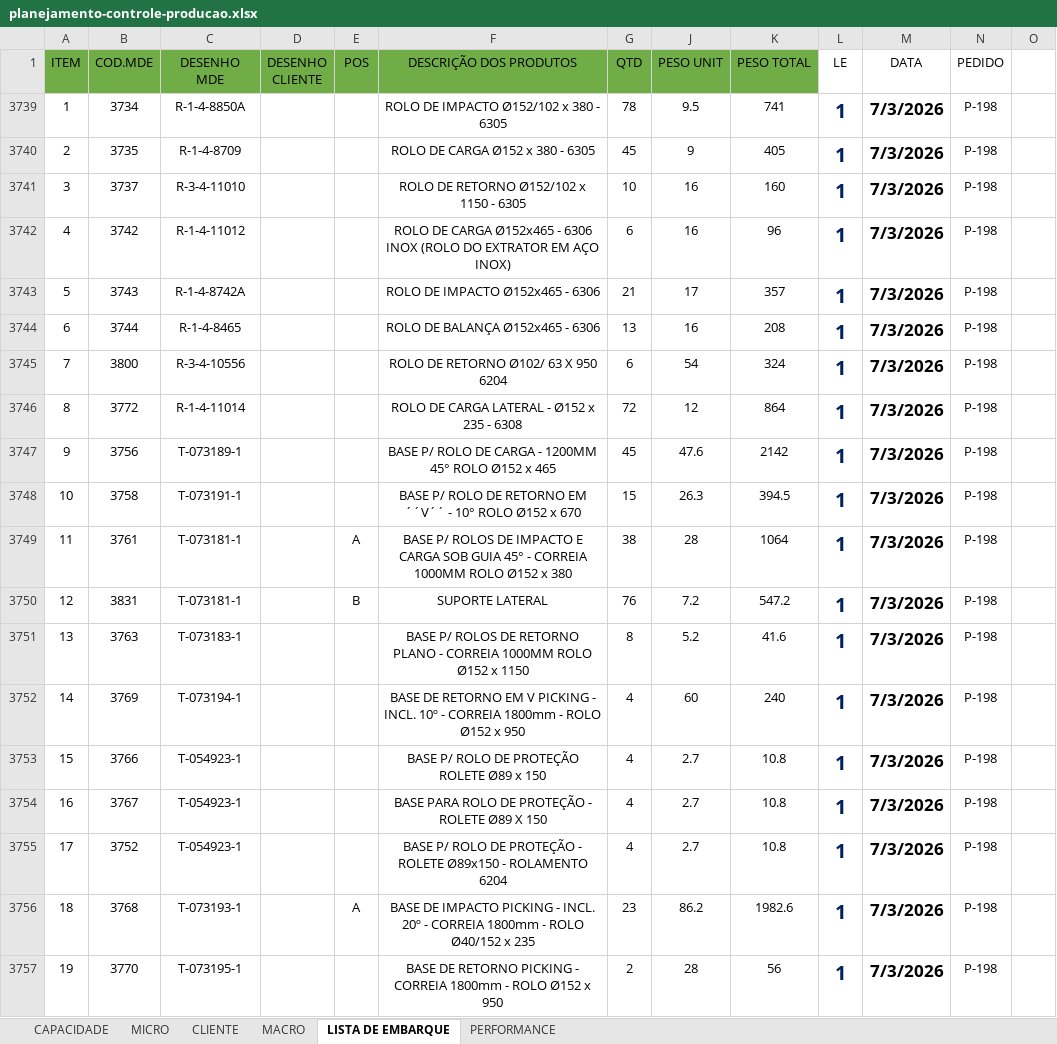
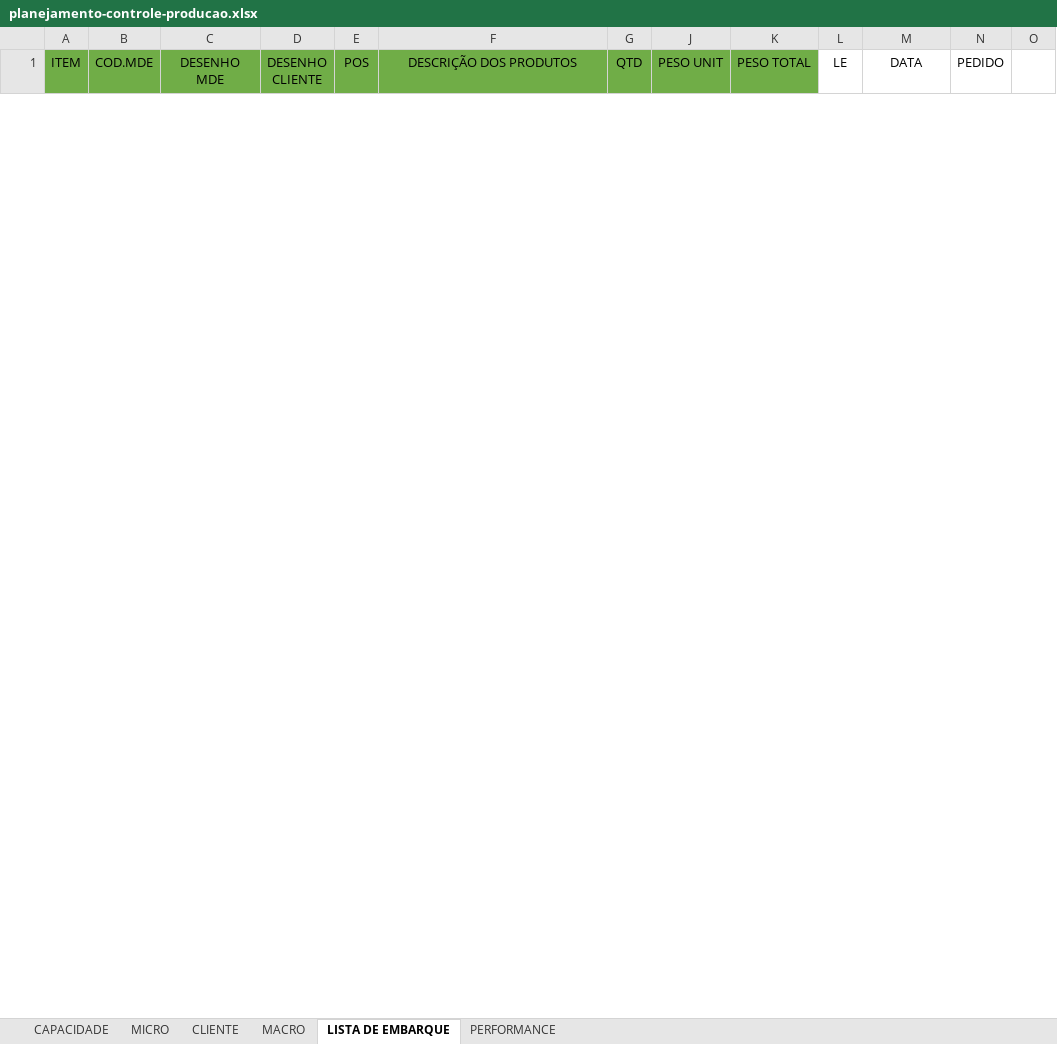
Before and after one commit to gezielseveriano-ui/Deshboardproducao, an Excel workbook: planejamento-controle-producao.xlsx, sheet LISTA DE EMBARQUE, drawn as a sheet; only a part is shown; values as stored, in another font and other column widths than the file's, no borders; conditional formats not drawn; removed rows and columns are numbered as before the commit, all else as after; the diff covers the shown part only; the diff names each change by its address in the sheet, - before the commit and + after, or states it on an @@ line.

```diff
--- a/planejamento-controle-producao.xlsx (sheet LISTA DE EMBARQUE)
+++ b/planejamento-controle-producao.xlsx (sheet LISTA DE EMBARQUE)
@@ row 3739 hidden: 1 | 3734 | R-1-4-8850A |  |  | ROLO DE IMPACTO Ø152/102 x 380 - 6305 | 78 | 9.5 | 741 | 1 | 7/3/2026 | P-198 @@
@@ row 3740 hidden: 2 | 3735 | R-1-4-8709 |  |  | ROLO DE CARGA Ø152 x 380 - 6305 | 45 | 9 | 405 | 1 | 7/3/2026 | P-198 @@
@@ row 3741 hidden: 3 | 3737 | R-3-4-11010 |  |  | ROLO DE RETORNO Ø152/102 x 1150 - 6305 | 10 | 16 | 160 | 1 | 7/3/2026 | P-198 @@
@@ row 3742 hidden: 4 | 3742 | R-1-4-11012 |  |  | ROLO DE CARGA Ø152x465 - 6306 INOX (ROLO DO EXTRATOR EM AÇO INOX) | 6 | 16 | 96 | 1 | 7/3/2026 | P-198 @@
@@ row 3743 hidden: 5 | 3743 | R-1-4-8742A |  |  | ROLO DE IMPACTO Ø152x465 - 6306 | 21 | 17 | 357 | 1 | 7/3/2026 | P-198 @@
@@ row 3744 hidden: 6 | 3744 | R-1-4-8465 |  |  | ROLO DE BALANÇA Ø152x465 - 6306 | 13 | 16 | 208 | 1 | 7/3/2026 | P-198 @@
@@ row 3745 hidden: 7 | 3800 | R-3-4-10556 |  |  | ROLO DE RETORNO Ø102/ 63 X 950 6204 | 6 | 54 | 324 | 1 | 7/3/2026 | P-198 @@
@@ row 3746 hidden: 8 | 3772 | R-1-4-11014 |  |  | ROLO DE CARGA LATERAL - Ø152 x 235 - 6308 | 72 | 12 | 864 | 1 | 7/3/2026 | P-198 @@
@@ row 3747 hidden: 9 | 3756 | T-073189-1 |  |  | BASE P/ ROLO DE CARGA - 1200MM 45° ROLO Ø152 x 465 | 45 | 47.6 | 2142 | 1 | 7/3/2026 | P-198 @@
@@ row 3748 hidden: 10 | 3758 | T-073191-1 |  |  | BASE P/ ROLO DE RETORNO EM ´´V´´ - 10° ROLO Ø152 x 670 | 15 | 26.3 | 394.5 | 1 | 7/3/2026 | P-198 @@
@@ row 3749 hidden: 11 | 3761 | T-073181-1 |  | A | BASE P/ ROLOS DE IMPACTO E CARGA SOB GUIA 45° - CORREIA 1000MM ROLO Ø152 x 380 | 38 | 28 | 1064 | 1 | 7/3/2026 | P-198 @@
@@ row 3750 hidden: 12 | 3831 | T-073181-1 |  | B | SUPORTE LATERAL | 76 | 7.2 | 547.2 | 1 | 7/3/2026 | P-198 @@
@@ row 3751 hidden: 13 | 3763 | T-073183-1 |  |  | BASE P/ ROLOS DE RETORNO PLANO - CORREIA 1000MM ROLO Ø152 x 1150 | 8 | 5.2 | 41.6 | 1 | 7/3/2026 | P-198 @@
@@ row 3752 hidden: 14 | 3769 | T-073194-1 |  |  | BASE DE RETORNO EM V PICKING - INCL. 10º - CORREIA 1800mm - ROLO Ø152 x 950 | 4 | 60 | 240 | 1 | 7/3/2026 | P-198 @@
@@ row 3753 hidden: 15 | 3766 | T-054923-1 |  |  | BASE P/ ROLO DE PROTEÇÃO ROLETE Ø89 x 150 | 4 | 2.7 | 10.8 | 1 | 7/3/2026 | P-198 @@
@@ row 3754 hidden: 16 | 3767 | T-054923-1 |  |  | BASE PARA ROLO DE PROTEÇÃO - ROLETE Ø89 X 150 | 4 | 2.7 | 10.8 | 1 | 7/3/2026 | P-198 @@
@@ row 3755 hidden: 17 | 3752 | T-054923-1 |  |  | BASE P/ ROLO DE PROTEÇÃO - ROLETE Ø89x150 - ROLAMENTO 6204 | 4 | 2.7 | 10.8 | 1 | 7/3/2026 | P-198 @@
@@ row 3756 hidden: 18 | 3768 | T-073193-1 |  | A | BASE DE IMPACTO PICKING - INCL. 20º - CORREIA 1800mm - ROLO Ø40/152 x 235 | 23 | 86.2 | 1982.6 | 1 | 7/3/2026 | P-198 @@
@@ row 3757 hidden: 19 | 3770 | T-073195-1 |  |  | BASE DE RETORNO PICKING - CORREIA 1800mm - ROLO Ø152 x 950 | 2 | 28 | 56 | 1 | 7/3/2026 | P-198 @@
```
Also changed, not shown: 6 added rows and 35 hidden or unhidden rows elsewhere in this sheet, sheet MICRO, sheet MACRO, sheet PERFORMANCE, hidden cells, charts or pictures.
